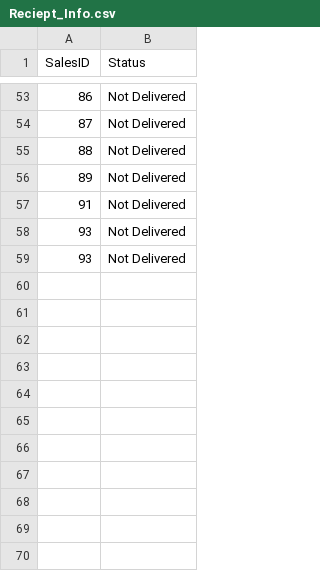
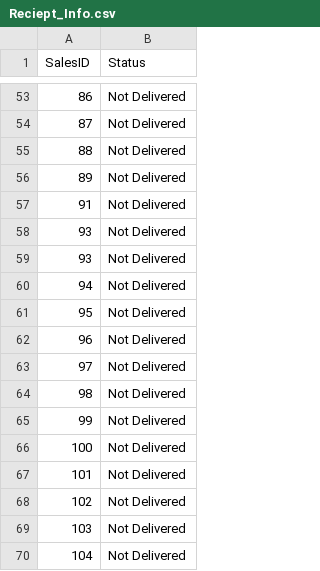
Before and after one commit to Feeder029/POS-main, a CSV file: Reciept_Info.csv, drawn as a sheet; only a part is shown, gaps mark what is left out.

```diff
--- a/Reciept_Info.csv
+++ b/Reciept_Info.csv
@@ -59 +59,12 @@ SalesID,Status
 93,Not Delivered
+94,Not Delivered
+95,Not Delivered
+96,Not Delivered
+97,Not Delivered
+98,Not Delivered
+99,Not Delivered
+100,Not Delivered
+101,Not Delivered
+102,Not Delivered
+103,Not Delivered
+104,Not Delivered
```
Also changed, not shown: POS-main/POS-ims/inventory.csv, 16 other files.
